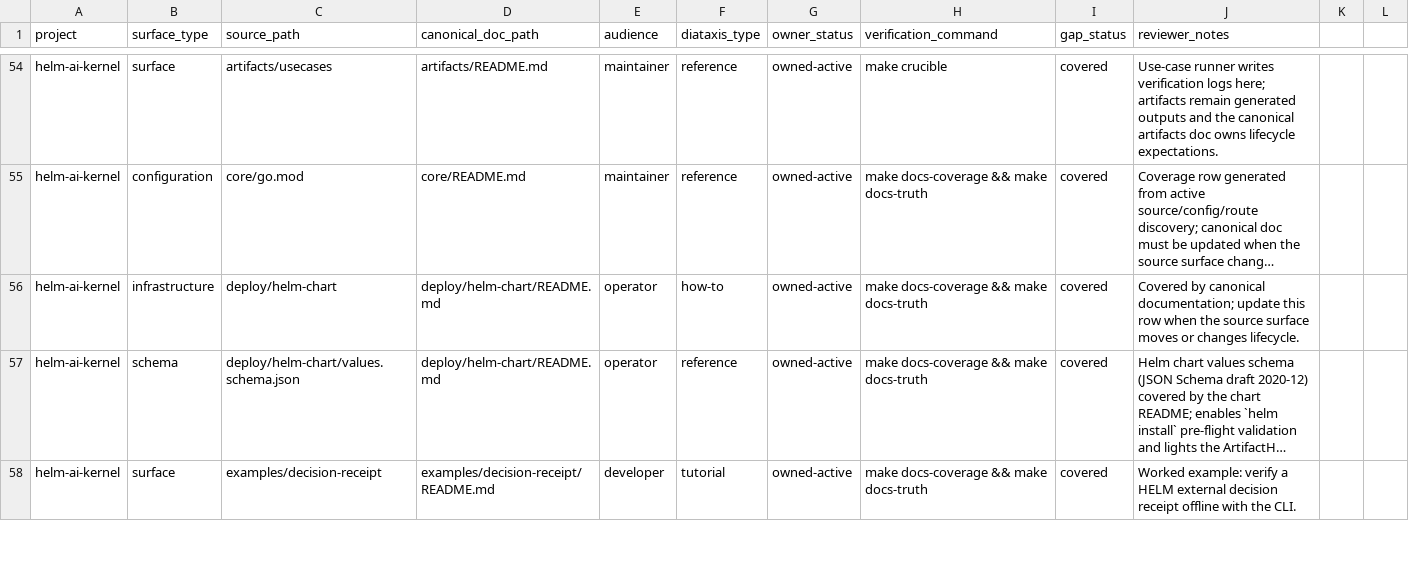
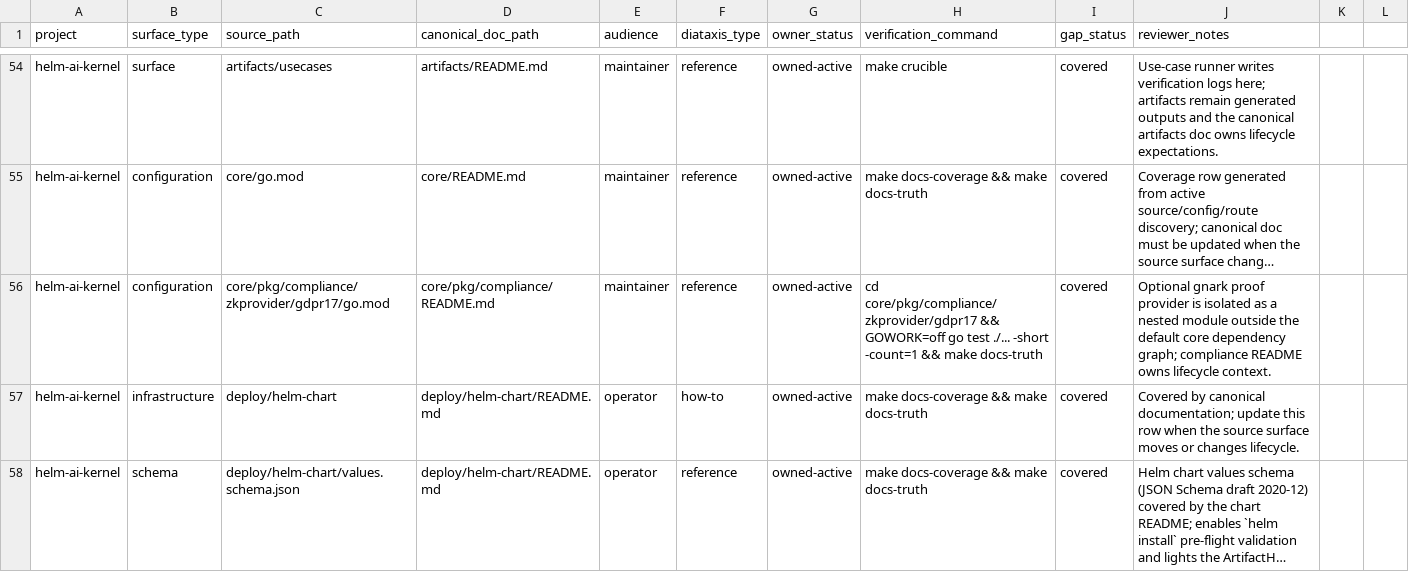
Before and after one commit to Mindburn-Labs/helm-ai-kernel, a CSV file: docs/documentation-coverage.csv, drawn as a sheet; only a part is shown, gaps mark what is left out; the shorter side is filled out with more unchanged rows; long unchanged cells end in …; the diff names each change by its address in the sheet, - before the commit and + after, or states it on an @@ line.

Commit message:
docs: cover optional proof module

```diff
--- a/docs/documentation-coverage.csv
+++ b/docs/documentation-coverage.csv
+row 56: helm-ai-kernel | configuration | core/pkg/compliance/zkprovider/gdpr17/go.mod | core/pkg/compliance/README.md | maintainer | reference | owned-active | cd core/pkg/compliance/zkprovider/gdpr17 && GOWORK=off go test ./... -short -count=1 && make docs-truth | covered | Optional gnark proof provider is isolated as a nested module outside the default core dependency graph; compliance README owns lifecycle context.
```
